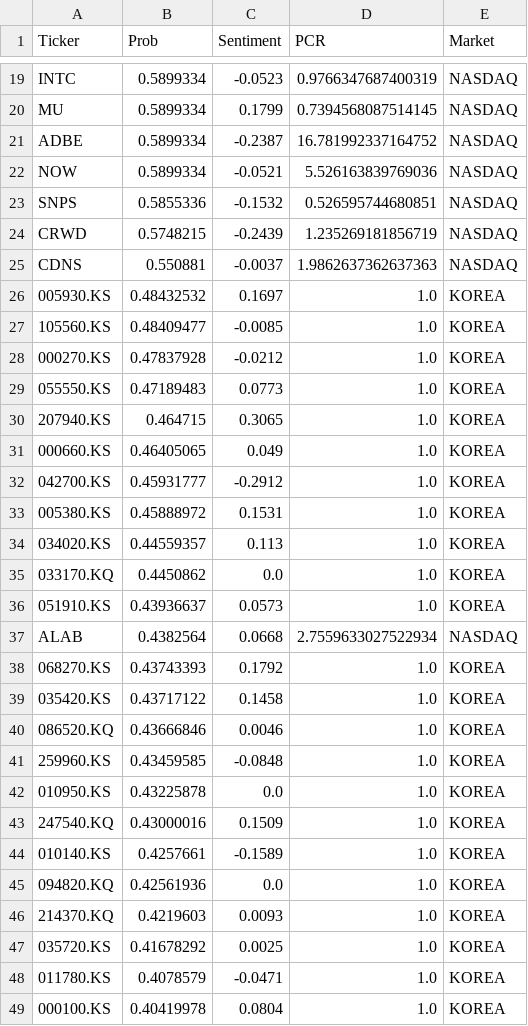
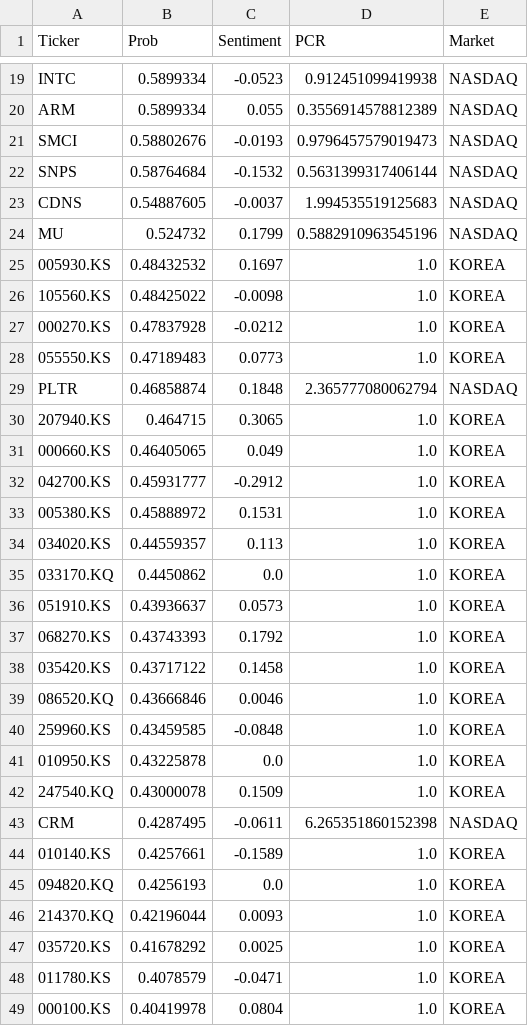
Before and after one commit to Kimjaewon1001/-, a CSV file: ai_report.csv, drawn as a sheet; only a part is shown, gaps mark what is left out; removed rows and columns are numbered as before the commit, all else as after; the diff covers the shown part only; the diff names each change by its address in the sheet, - before the commit and + after, or states it on an @@ line.

Commit message:
Add files via upload

```diff
--- a/ai_report.csv
+++ b/ai_report.csv
-D19 (PCR): 0.9766347687400319
+D19 (PCR): 0.912451099419938
-row 20: MU | 0.5899334 | 0.1799 | 0.7394568087514145 | NASDAQ
-row 21: ADBE | 0.5899334 | -0.2387 | 16.781992337164752 | NASDAQ
-row 22: NOW | 0.5899334 | -0.0521 | 5.526163839769036 | NASDAQ
+row 20: ARM | 0.5899334 | 0.055 | 0.3556914578812389 | NASDAQ
+row 21: SMCI | 0.58802676 | -0.0193 | 0.9796457579019473 | NASDAQ
-B22 (Prob): 0.5855336
+B22 (Prob): 0.58764684
-D22 (PCR): 0.526595744680851
+D22 (PCR): 0.5631399317406144
-row 24: CRWD | 0.5748215 | -0.2439 | 1.235269181856719 | NASDAQ
-B23 (Prob): 0.550881
+B23 (Prob): 0.54887605
-D23 (PCR): 1.9862637362637363
+D23 (PCR): 1.994535519125683
+row 24: MU | 0.524732 | 0.1799 | 0.5882910963545196 | NASDAQ
-B26 (Prob): 0.48409477
+B26 (Prob): 0.48425022
-C26 (Sentiment): -0.0085
+C26 (Sentiment): -0.0098
+row 29: PLTR | 0.46858874 | 0.1848 | 2.365777080062794 | NASDAQ
-row 37: ALAB | 0.4382564 | 0.0668 | 2.7559633027522934 | NASDAQ
-B42 (Prob): 0.43000016
+B42 (Prob): 0.43000078
+row 43: CRM | 0.4287495 | -0.0611 | 6.265351860152398 | NASDAQ
-B45 (Prob): 0.42561936
+B45 (Prob): 0.4256193
-B46 (Prob): 0.4219603
+B46 (Prob): 0.42196044
```
Also changed, not shown: 12 added rows, 12 removed rows and 11 edited cells elsewhere in this file.
